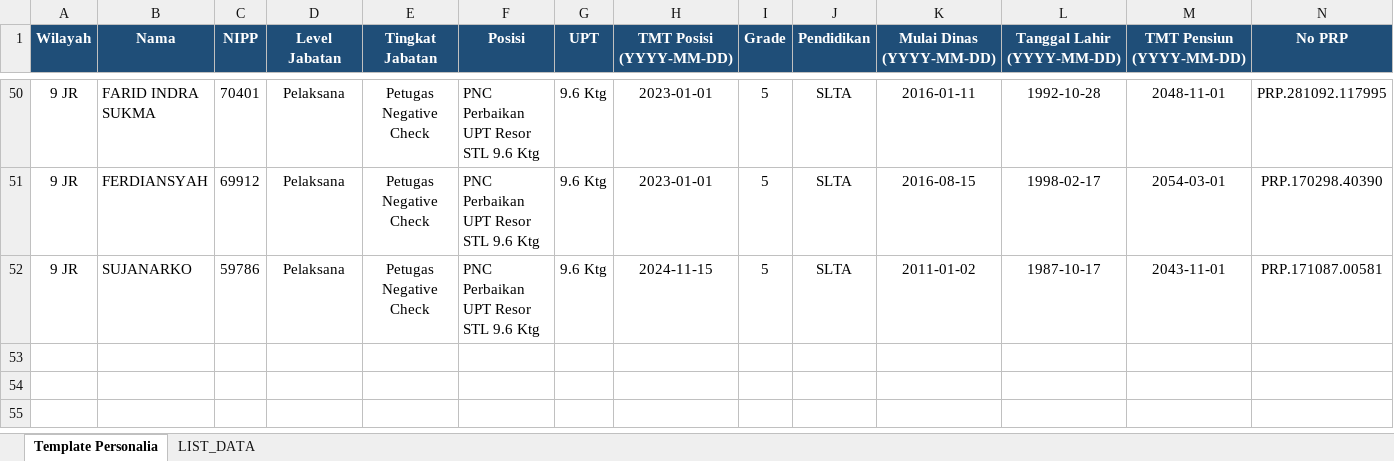
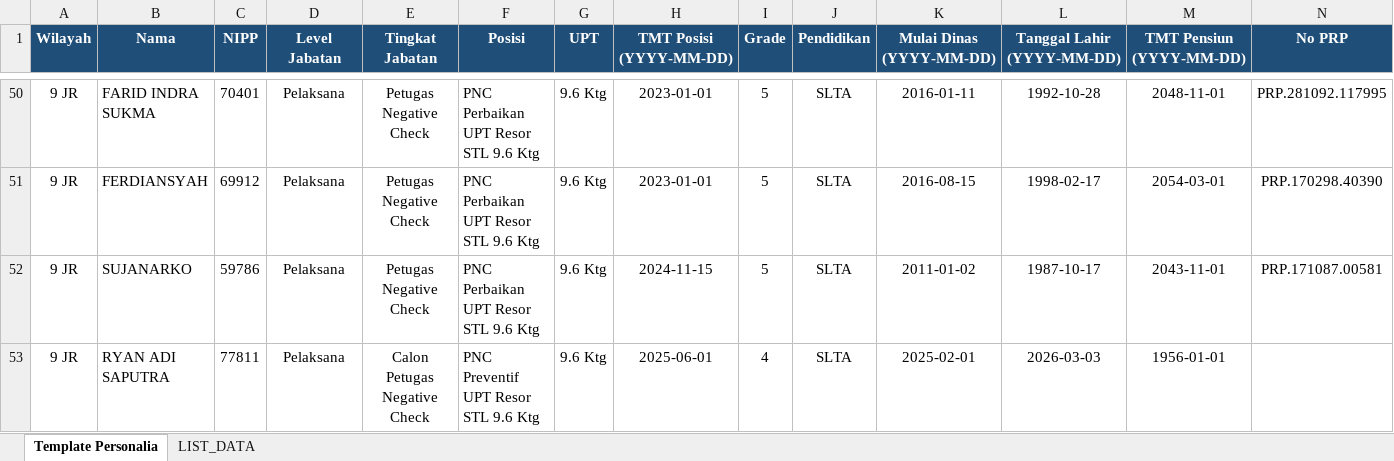
Before and after one commit to sanusizulfirmanlubis/mb52-data, an Excel workbook: data/personalia/9 JR.xlsx, sheet Template Personalia, drawn as a sheet; only a part is shown, gaps mark what is left out; values as stored, in another font and other column widths than the file's, no borders; rows hold the shown columns only; the diff names each change by its address in the sheet, - before the commit and + after, or states it on an @@ line.

Commit message:
Upload file personalia via web

```diff
--- a/data/personalia/9 JR.xlsx (sheet Template Personalia)
+++ b/data/personalia/9 JR.xlsx (sheet Template Personalia)
+row 53: 9 JR | RYAN ADI SAPUTRA | 77811 | Pelaksana | Calon Petugas Negative Check | PNC Preventif UPT Resor STL 9.6 Ktg | 9.6 Ktg | 2025-06-01 | 4 | SLTA | 2025-02-01 | 2026-03-03 | 1956-01-01
```
